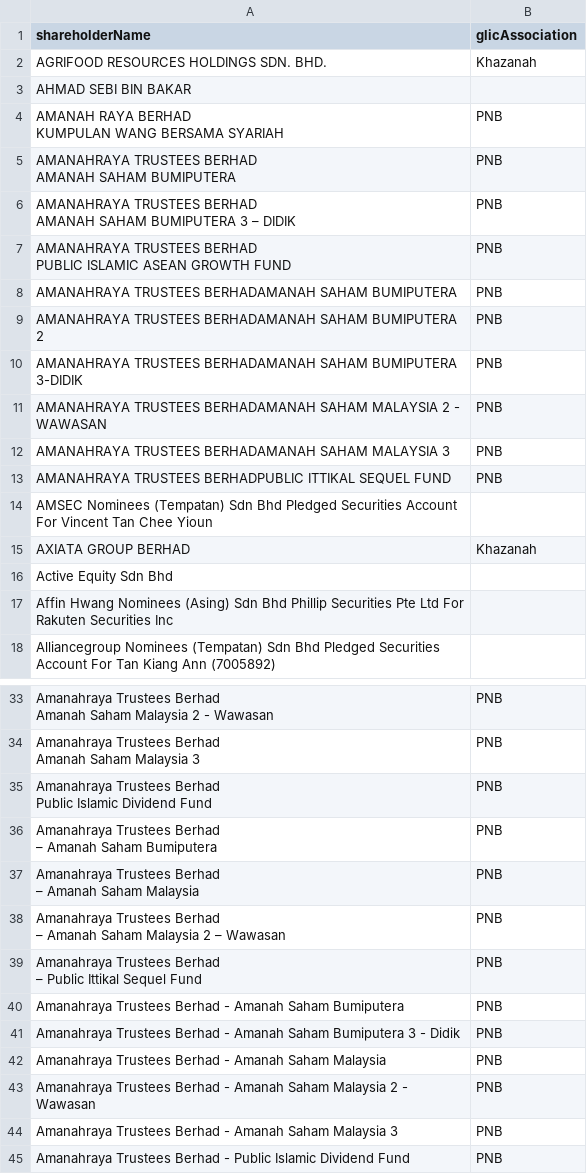
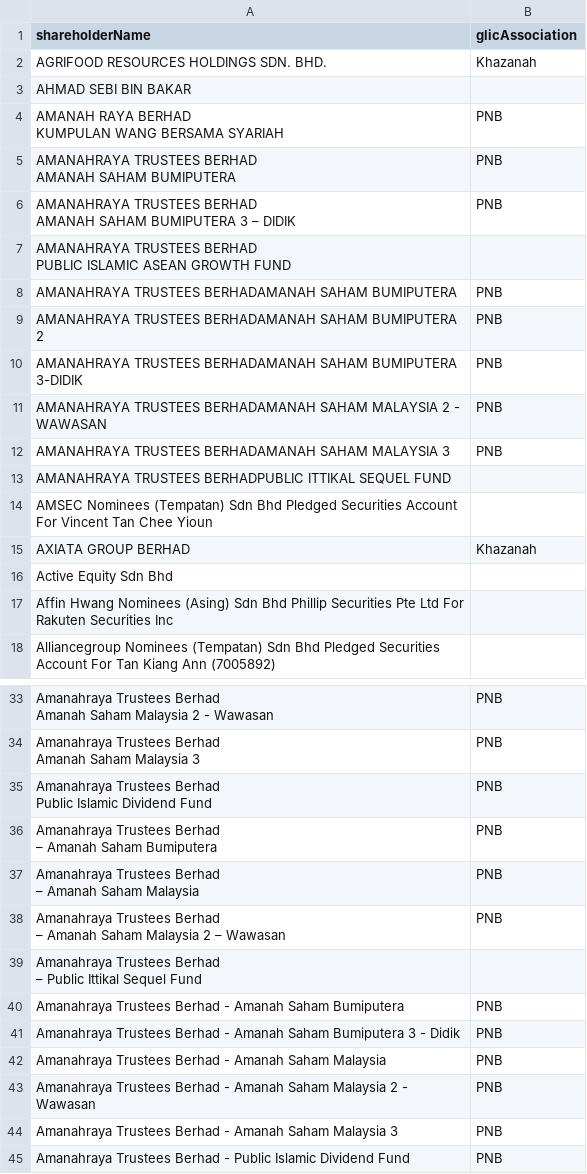
Before and after one commit to David-Chew-HL/YK-Co-Finder, a CSV file: verified_shareholders.csv, drawn as a sheet; only a part is shown, gaps mark what is left out.

Commit message:
Update verified_shareholders.csv

```diff
--- a/verified_shareholders.csv
+++ b/verified_shareholders.csv
@@ -9,4 +9,4 @@ AMANAH SAHAM BUMIPUTERA",PNB
 AMANAH SAHAM BUMIPUTERA 3 – DIDIK",PNB
-"AMANAHRAYA TRUSTEES BERHAD
-PUBLIC ISLAMIC ASEAN GROWTH FUND",PNB
+"AMANAHRAYA TRUSTEES BERHAD
+PUBLIC ISLAMIC ASEAN GROWTH FUND",
 AMANAHRAYA TRUSTEES BERHADAMANAH SAHAM BUMIPUTERA,PNB
@@ -16,3 +16,3 @@ AMANAHRAYA TRUSTEES BERHADAMANAH SAHAM MALAYSIA 2 - WAWASAN,PNB
 AMANAHRAYA TRUSTEES BERHADAMANAH SAHAM MALAYSIA 3,PNB
-AMANAHRAYA TRUSTEES BERHADPUBLIC ITTIKAL SEQUEL FUND,PNB
+AMANAHRAYA TRUSTEES BERHADPUBLIC ITTIKAL SEQUEL FUND,
 AMSEC Nominees (Tempatan) Sdn Bhd Pledged Securities Account For Vincent Tan Chee Yioun,
@@ -52,4 +52,4 @@ Public Islamic Dividend Fund",PNB
 – Amanah Saham Malaysia 2 – Wawasan",PNB
-"Amanahraya Trustees Berhad
-– Public Ittikal Sequel Fund",PNB
+"Amanahraya Trustees Berhad
+– Public Ittikal Sequel Fund",
 Amanahraya Trustees Berhad - Amanah Saham Bumiputera,PNB
```
